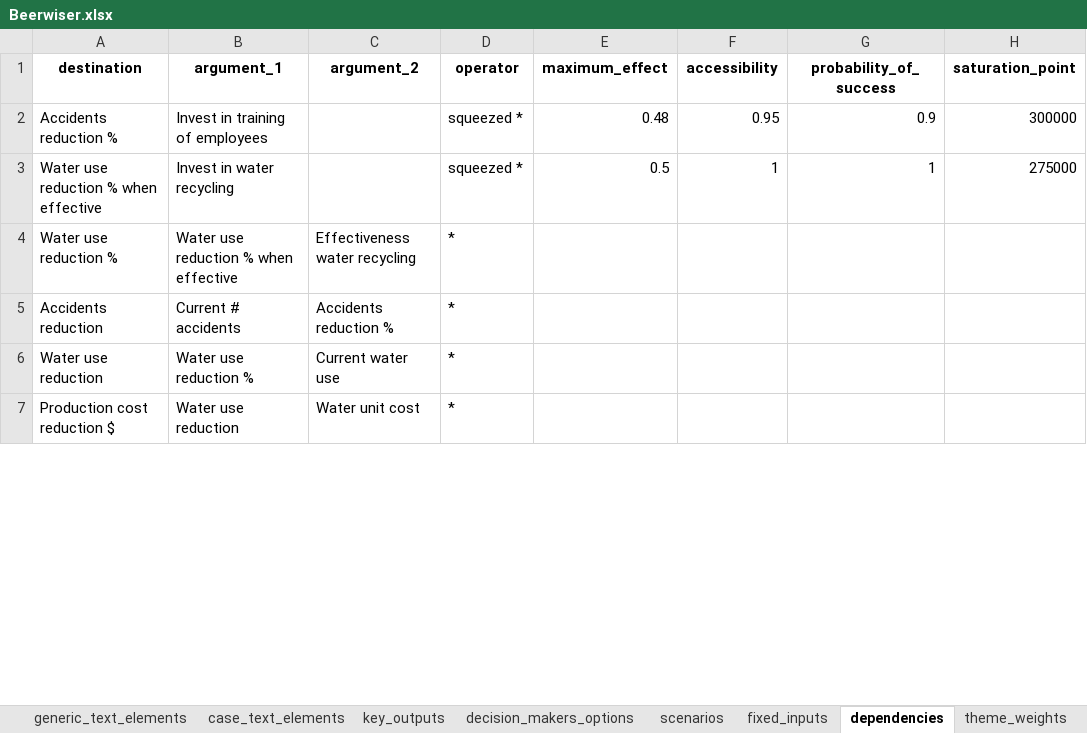
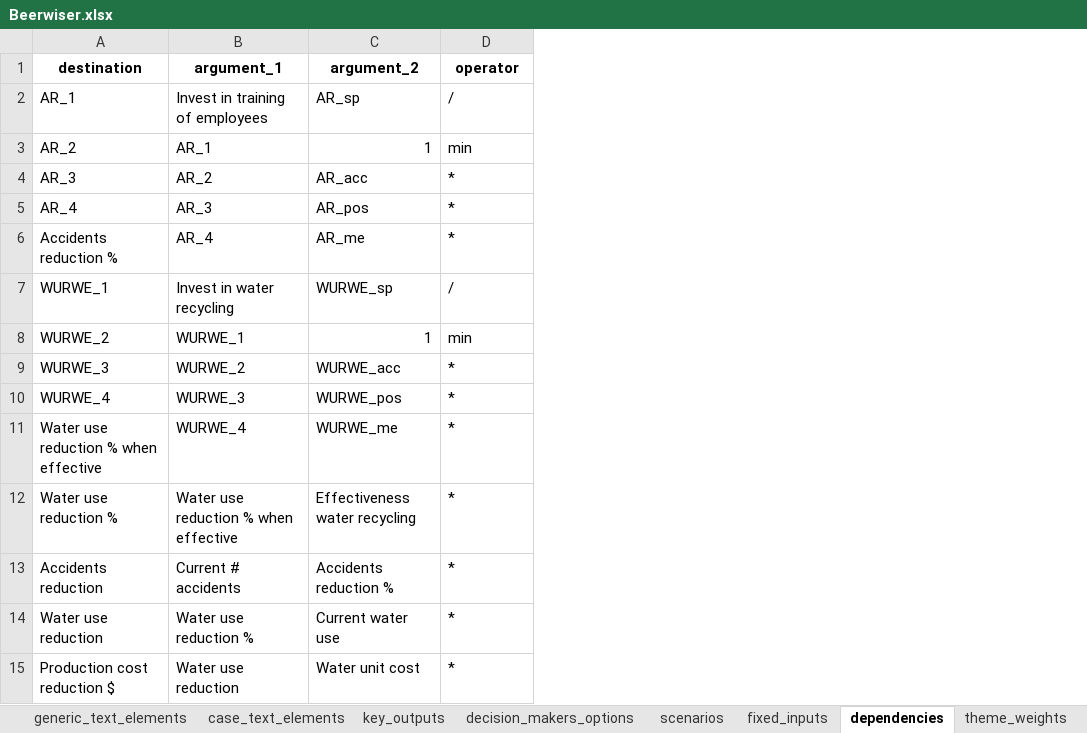
Before and after one commit to responsible-business-decision-making/trbs, an Excel workbook: src/vlinder/data/Beerwiser/xlsx/Beerwiser.xlsx, sheet dependencies, drawn as a sheet; only a part is shown; values as stored, in another font and other column widths than the file's, no borders; removed rows and columns are numbered as before the commit, all else as after; the diff names each change by its address in the sheet, - before the commit and + after, or states it on an @@ line.

```diff
--- a/src/vlinder/data/Beerwiser/xlsx/Beerwiser.xlsx (sheet dependencies)
+++ b/src/vlinder/data/Beerwiser/xlsx/Beerwiser.xlsx (sheet dependencies)
-column E (maximum_effect), empty
-column F (accessibility), empty
-column G (probability_of_success), empty
-column H (saturation_point), empty
-row 2: Accidents reduction % | Invest in training of employees |  | squeezed * | 0.48 | 0.95 | 0.9 | 300000
-row 3: Water use reduction % when effective | Invest in water recycling |  | squeezed * | 0.5 | 1 | 1 | 275000
+row 2: AR_1 | Invest in training of employees | AR_sp | /
+row 3: AR_2 | AR_1 | 1 | min
+row 4: AR_3 | AR_2 | AR_acc | *
+row 5: AR_4 | AR_3 | AR_pos | *
+row 6: Accidents reduction % | AR_4 | AR_me | *
+row 7: WURWE_1 | Invest in water recycling | WURWE_sp | /
+row 8: WURWE_2 | WURWE_1 | 1 | min
+row 9: WURWE_3 | WURWE_2 | WURWE_acc | *
+row 10: WURWE_4 | WURWE_3 | WURWE_pos | *
+row 11: Water use reduction % when effective | WURWE_4 | WURWE_me | *
```
Also changed, not shown: sheet fixed_inputs, sheet configurations, src/vlinder/data/DSM/xlsx/DSM.xlsx, src/vlinder/data/IZZ/xlsx/IZZ.xlsx, 26 other files.
